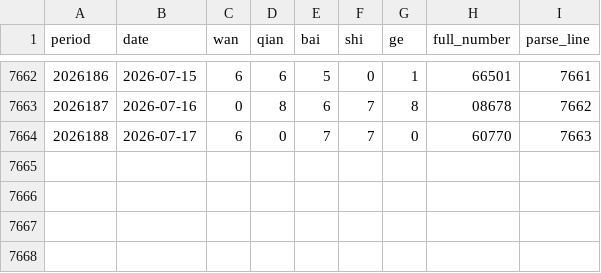
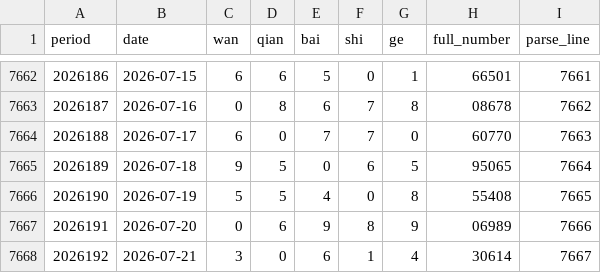
Before and after one commit to Luohan-ping88/luohan-code, a CSV file: PL5/data/processed/pl5_processed.csv, drawn as a sheet; only a part is shown, gaps mark what is left out; the diff names each change by its address in the sheet, - before the commit and + after, or states it on an @@ line.

```diff
--- a/PL5/data/processed/pl5_processed.csv
+++ b/PL5/data/processed/pl5_processed.csv
+row 7665: 2026189 | 2026-07-18 | 9 | 5 | 0 | 6 | 5 | 95065 | 7664
+row 7666: 2026190 | 2026-07-19 | 5 | 5 | 4 | 0 | 8 | 55408 | 7665
+row 7667: 2026191 | 2026-07-20 | 0 | 6 | 9 | 8 | 9 | 06989 | 7666
+row 7668: 2026192 | 2026-07-21 | 3 | 0 | 6 | 1 | 4 | 30614 | 7667
```
Also changed, not shown: 6 other files.
